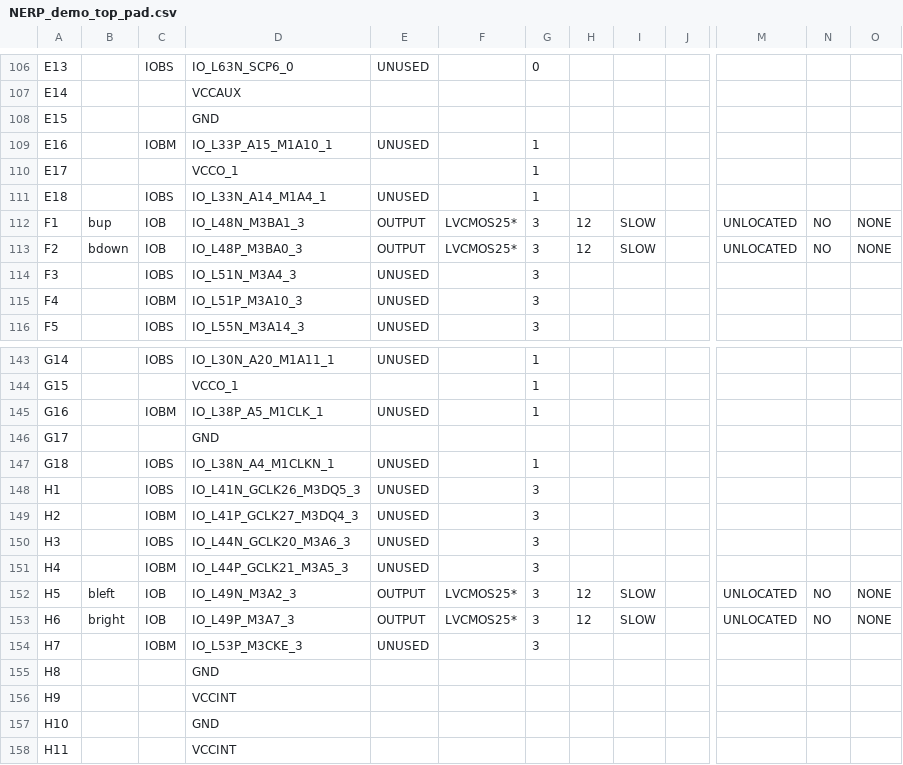
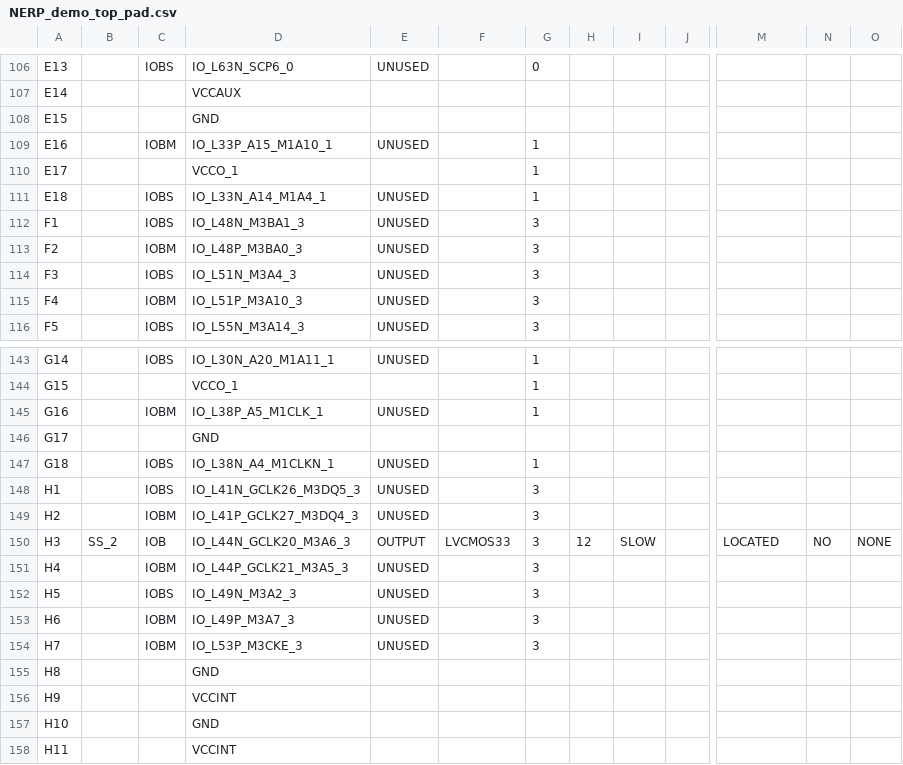
Before and after one commit to dkok97/M152A-project, a CSV file: NERP_demo_top_pad.csv, drawn as a sheet; only a part is shown, gaps mark what is left out; the diff covers the shown part only; the diff names each change by its address in the sheet, - before the commit and + after, or states it on an @@ line.

```diff
--- a/NERP_demo_top_pad.csv
+++ b/NERP_demo_top_pad.csv
-B112: bup
+B112: (empty)
-C112: IOB
+C112: IOBS
-E112:E113: OUTPUT
+E112:E113: UNUSED
-F112:F113: LVCMOS25*
+F112:F113: (empty)
-H112:H113: 12
+H112:H113: (empty)
-I112:I113: SLOW
+I112:I113: (empty)
-M112:M113: UNLOCATED
+M112:M113: (empty)
-N112:N113: NO
+N112:N113: (empty)
-O112:O113: NONE
+O112:O113: (empty)
-B113: bdown
+B113: (empty)
-C113: IOB
+C113: IOBM
-B150: (empty)
+B150: SS_2
-C150: IOBS
+C150: IOB
-E150: UNUSED
+E150: OUTPUT
-F150: (empty)
+F150: LVCMOS33
-H150: (empty)
+H150: 12
-I150: (empty)
+I150: SLOW
-M150: (empty)
+M150: LOCATED
-N150: (empty)
+N150: NO
-O150: (empty)
+O150: NONE
-B152: bleft
+B152: (empty)
-C152: IOB
+C152: IOBS
-E152:E153: OUTPUT
+E152:E153: UNUSED
-F152:F153: LVCMOS25*
+F152:F153: (empty)
-H152:H153: 12
+H152:H153: (empty)
-I152:I153: SLOW
+I152:I153: (empty)
-M152:M153: UNLOCATED
+M152:M153: (empty)
-N152:N153: NO
+N152:N153: (empty)
-O152:O153: NONE
+O152:O153: (empty)
-B153: bright
+B153: (empty)
-C153: IOB
+C153: IOBM
```
Also changed, not shown: 97 edited cells elsewhere in this file, 59 other files.
